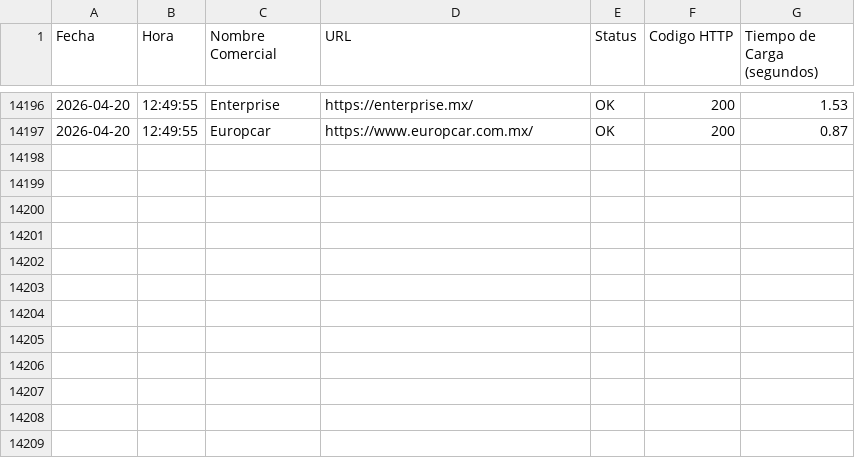
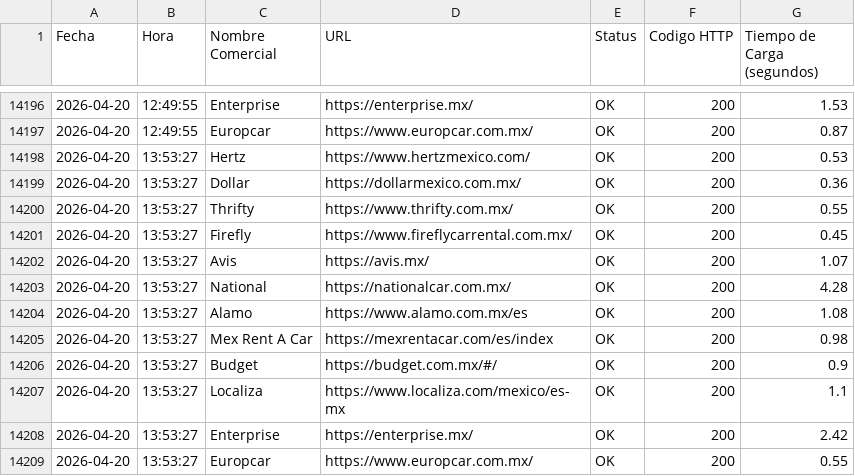
Before and after one commit to lzavala981/monitor-renta-autos, a CSV file: reporte_carga.csv, drawn as a sheet; only a part is shown, gaps mark what is left out.

```diff
--- a/reporte_carga.csv
+++ b/reporte_carga.csv
@@ -14197 +14197,13 @@ Fecha,Hora,Nombre Comercial,URL,Status,Codigo HTTP,Tiempo de Carga (segundos)
 2026-04-20,12:49:55,Europcar,https://www.europcar.com.mx/,OK,200,0.87
+2026-04-20,13:53:27,Hertz,https://www.hertzmexico.com/,OK,200,0.53
+2026-04-20,13:53:27,Dollar,https://dollarmexico.com.mx/,OK,200,0.36
+2026-04-20,13:53:27,Thrifty,https://www.thrifty.com.mx/,OK,200,0.55
+2026-04-20,13:53:27,Firefly,https://www.fireflycarrental.com.mx/,OK,200,0.45
+2026-04-20,13:53:27,Avis,https://avis.mx/,OK,200,1.07
+2026-04-20,13:53:27,National,https://nationalcar.com.mx/,OK,200,4.28
+2026-04-20,13:53:27,Alamo,https://www.alamo.com.mx/es,OK,200,1.08
+2026-04-20,13:53:27,Mex Rent A Car,https://mexrentacar.com/es/index,OK,200,0.98
+2026-04-20,13:53:27,Budget,https://budget.com.mx/#/,OK,200,0.9
+2026-04-20,13:53:27,Localiza,https://www.localiza.com/mexico/es-mx,OK,200,1.1
+2026-04-20,13:53:27,Enterprise,https://enterprise.mx/,OK,200,2.42
+2026-04-20,13:53:27,Europcar,https://www.europcar.com.mx/,OK,200,0.55
```
